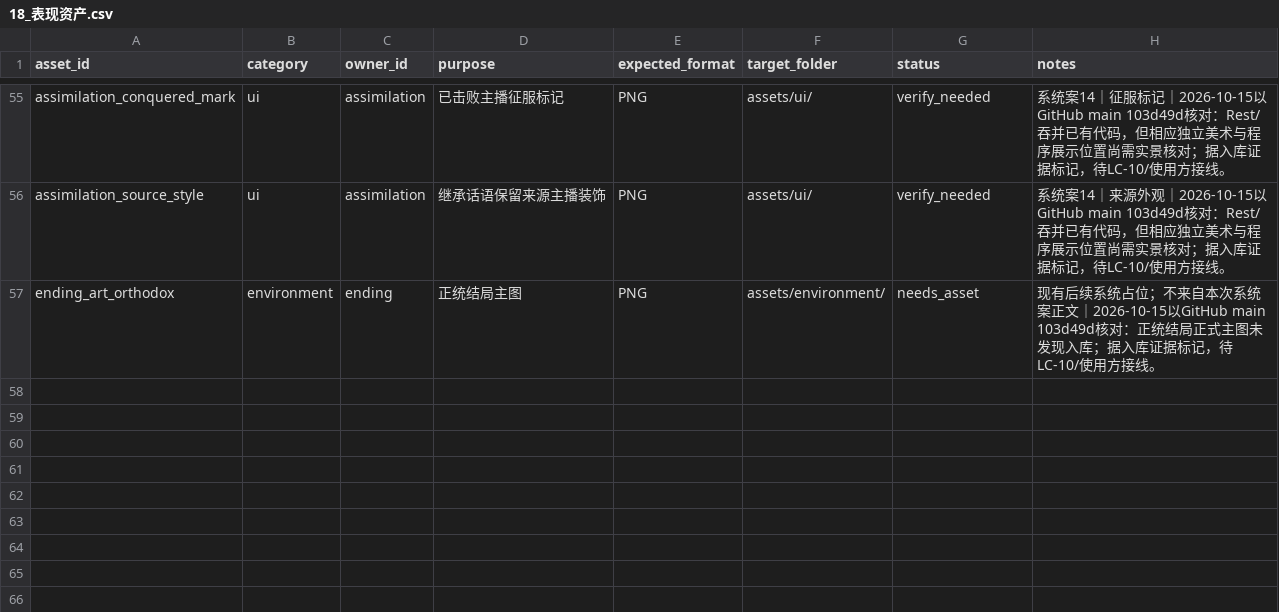
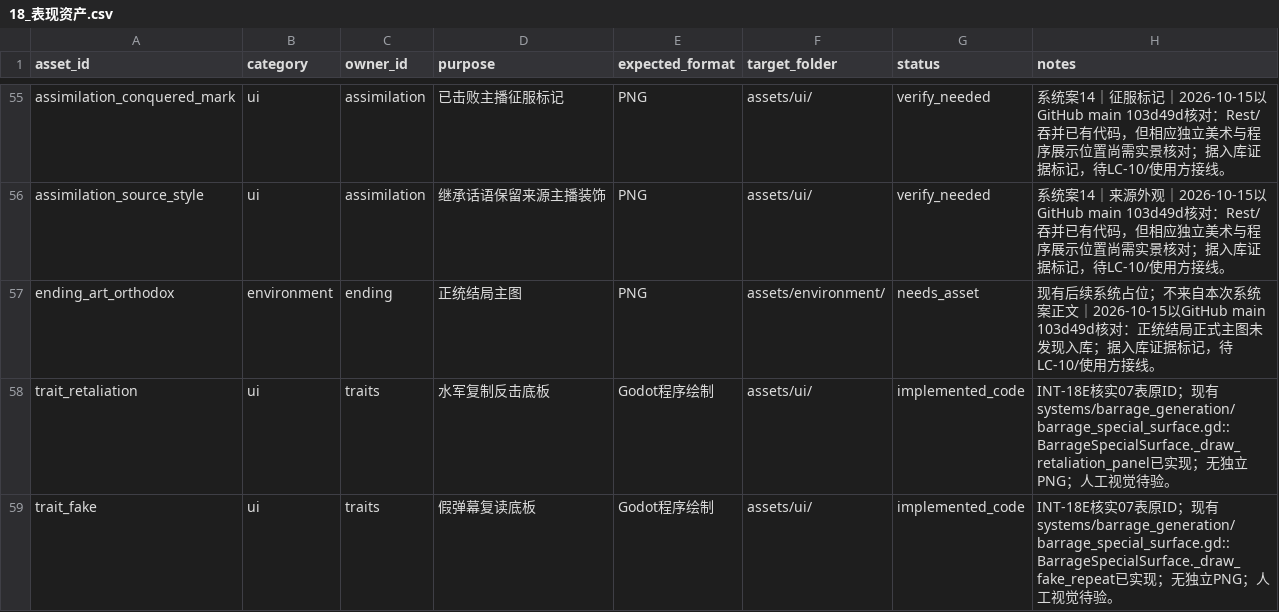
Before and after one commit to leetrav/Empty-start, a CSV file: data/source_tables/18_表现资产.csv, drawn as a sheet; only a part is shown, gaps mark what is left out; the diff names each change by its address in the sheet, - before the commit and + after, or states it on an @@ line.

Commit message:
docs(INT-18E): resolve existing trait asset IDs and list delivery gaps

```diff
--- a/data/source_tables/18_表现资产.csv
+++ b/data/source_tables/18_表现资产.csv
+row 58: trait_retaliation | ui | traits | 水军复制反击底板 | Godot程序绘制 | assets/ui/ | implemented_code | INT-18E核实07表原ID；现有systems/barrage_generation/barrage_special_surface.gd::BarrageSpecialSurface._draw_retaliation_panel已实现；无独立PNG；人工视觉待验。
+row 59: trait_fake | ui | traits | 假弹幕复读底板 | Godot程序绘制 | assets/ui/ | implemented_code | INT-18E核实07表原ID；现有systems/barrage_generation/barrage_special_surface.gd::BarrageSpecialSurface._draw_fake_repeat已实现；无独立PNG；人工视觉待验。
```
Also changed, not shown: 1 other file.
